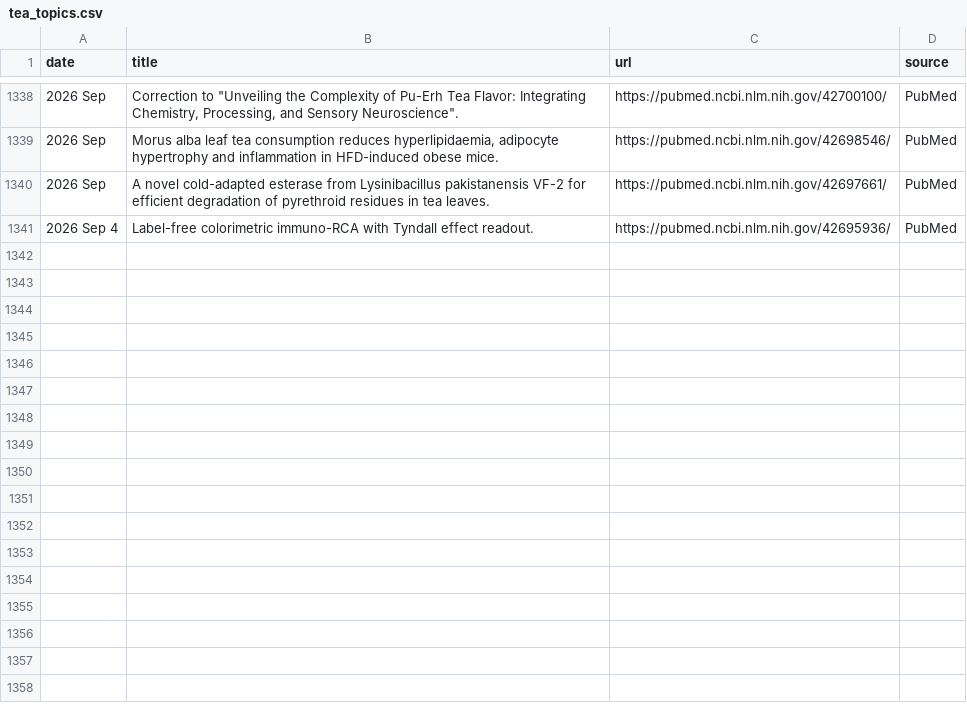
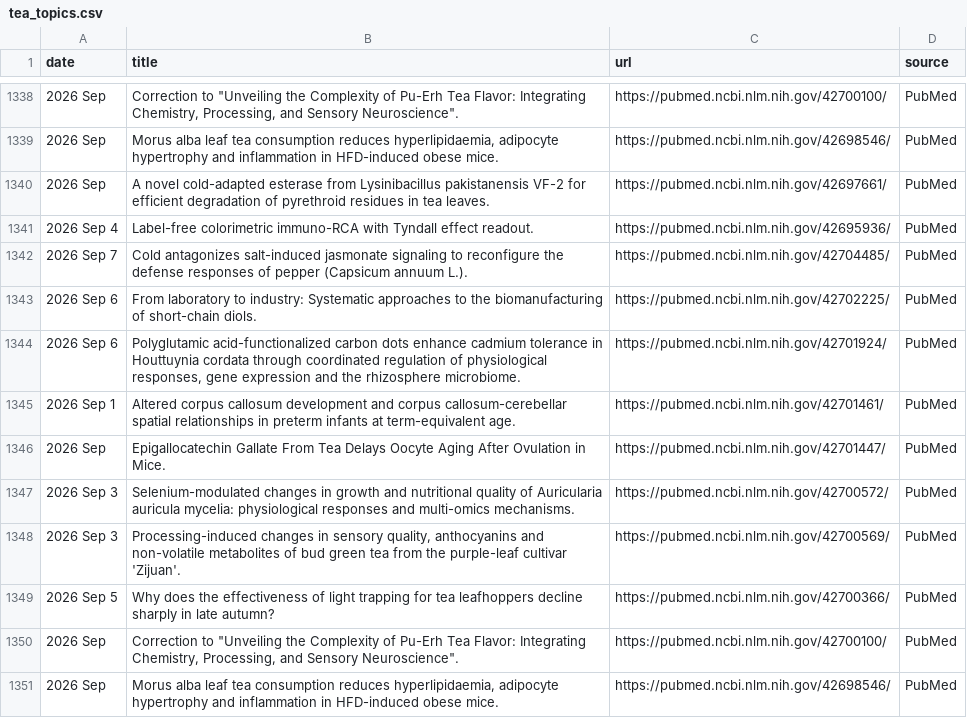
Before and after one commit to Coma4130/tea-scraper, a CSV file: tea_topics.csv, drawn as a sheet; only a part is shown, gaps mark what is left out.

```diff
--- a/tea_topics.csv
+++ b/tea_topics.csv
@@ -1341 +1341,11 @@
 2026 Sep 4,Label-free colorimetric immuno-RCA with Tyndall effect readout.,https://pubmed.ncbi.nlm.nih.gov/42695936/,PubMed
+2026 Sep 7,Cold antagonizes salt-induced jasmonate signaling to reconfigure the defense responses of pepper (Capsicum annuum L.).,https://pubmed.ncbi.nlm.nih.gov/42704485/,PubMed
+2026 Sep 6,From laboratory to industry: Systematic approaches to the biomanufacturing of short-chain diols.,https://pubmed.ncbi.nlm.nih.gov/42702225/,PubMed
+2026 Sep 6,"Polyglutamic acid-functionalized carbon dots enhance cadmium tolerance in Houttuynia cordata through coordinated regulation of physiological responses, gene expression and the rhizosphere microbiome.",https://pubmed.ncbi.nlm.nih.gov/42701924/,PubMed
+2026 Sep 1,Altered corpus callosum development and corpus callosum-cerebellar spatial relationships in preterm infants at term-equivalent age.,https://pubmed.ncbi.nlm.nih.gov/42701461/,PubMed
+2026 Sep,Epigallocatechin Gallate From Tea Delays Oocyte Aging After Ovulation in Mice.,https://pubmed.ncbi.nlm.nih.gov/42701447/,PubMed
+2026 Sep 3,Selenium-modulated changes in growth and nutritional quality of Auricularia auricula mycelia: physiological responses and multi-omics mechanisms.,https://pubmed.ncbi.nlm.nih.gov/42700572/,PubMed
+2026 Sep 3,"Processing-induced changes in sensory quality, anthocyanins and non-volatile metabolites of bud green tea from the purple-leaf cultivar 'Zijuan'.",https://pubmed.ncbi.nlm.nih.gov/42700569/,PubMed
+2026 Sep 5,Why does the effectiveness of light trapping for tea leafhoppers decline sharply in late autumn?,https://pubmed.ncbi.nlm.nih.gov/42700366/,PubMed
+2026 Sep,"Correction to ""Unveiling the Complexity of Pu-Erh Tea Flavor: Integrating Chemistry, Processing, and Sensory Neuroscience"".",https://pubmed.ncbi.nlm.nih.gov/42700100/,PubMed
+2026 Sep,"Morus alba leaf tea consumption reduces hyperlipidaemia, adipocyte hypertrophy and inflammation in HFD-induced obese mice.",https://pubmed.ncbi.nlm.nih.gov/42698546/,PubMed
```
